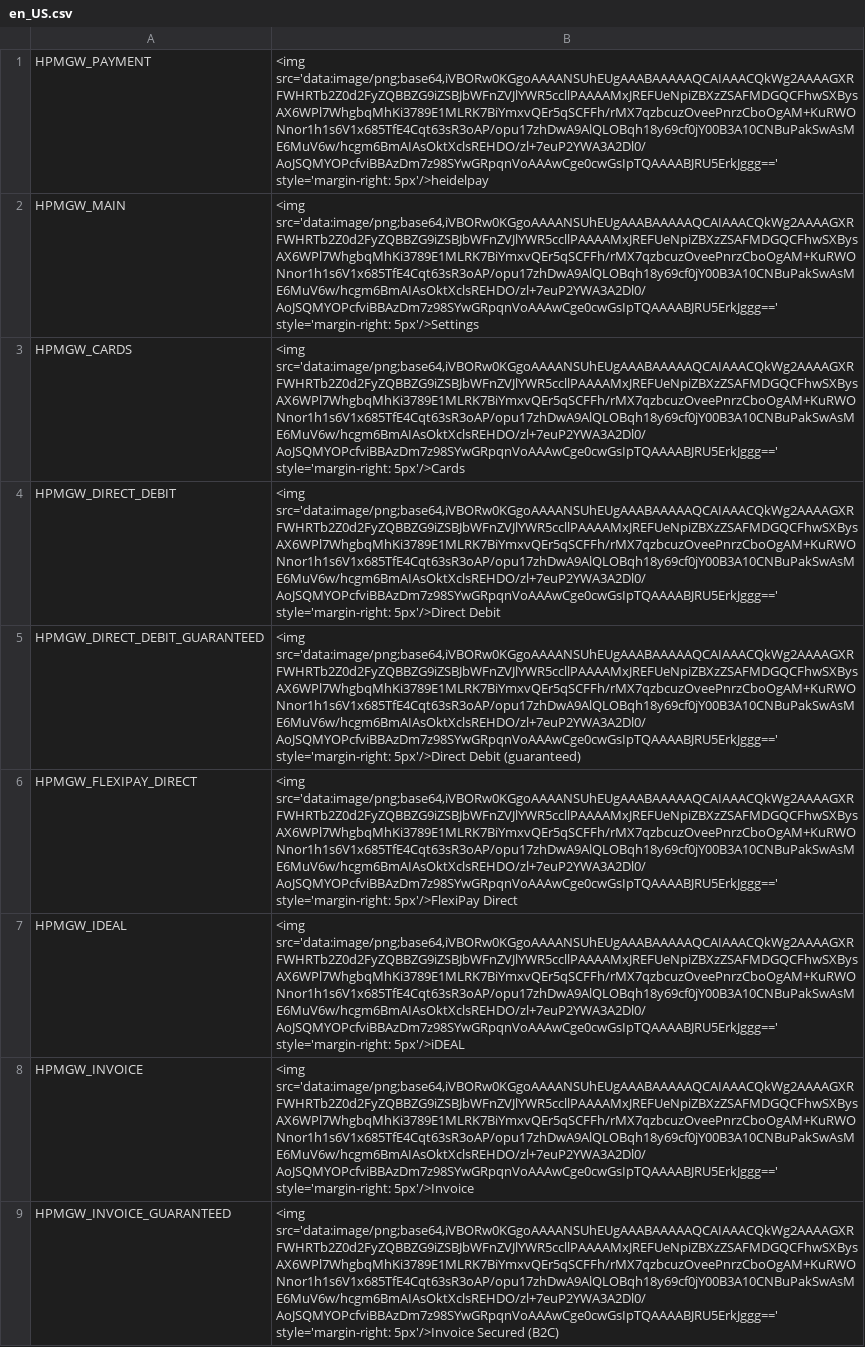
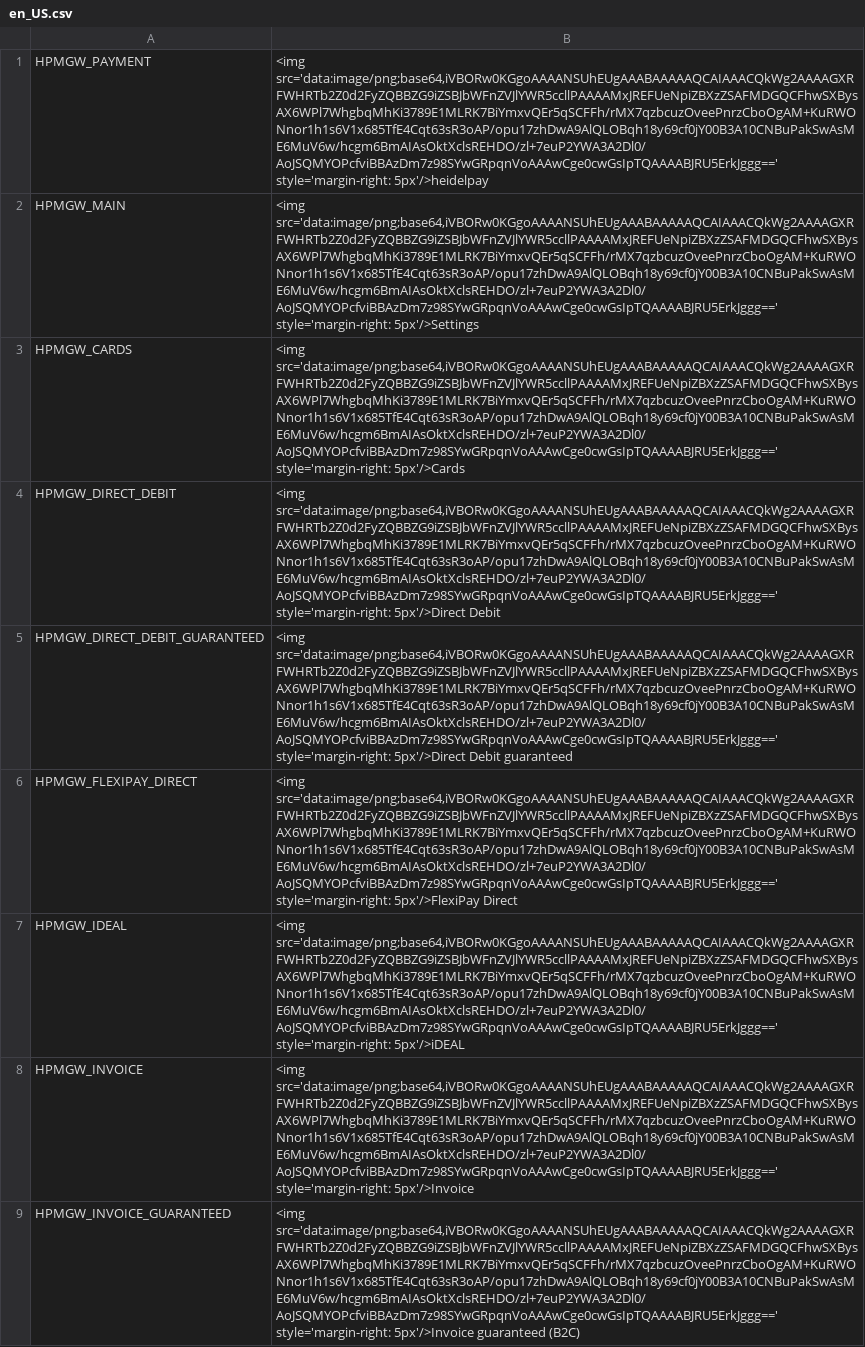
Before and after one commit to unzerdev/magento2, a CSV file: i18n/en_US.csv, drawn as a sheet; only a part is shown; the diff covers the shown part only; the diff names each change by its address in the sheet, - before the commit and + after, or states it on an @@ line.

```diff
--- a/i18n/en_US.csv
+++ b/i18n/en_US.csv
-B5: …5px'/>Direct Debit (guaranteed)
+B5: …5px'/>Direct Debit guaranteed
-B9: …style='margin-right: 5px'/>Invoice Secured (B2C)
+B9: …style='margin-right: 5px'/>Invoice guaranteed (B2C)
```
Also changed, not shown: 1 moved row and 1 edited cell elsewhere in this file, i18n/de_DE.csv.
